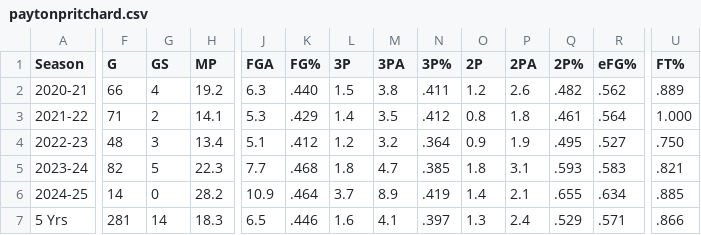
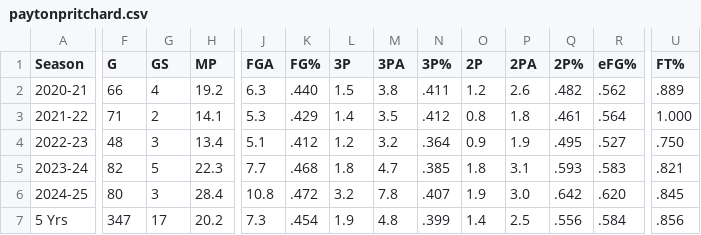
Before and after one commit to jackhannan-hello/CapstoneNBAPlayerStatPredection, a CSV file: my-app/src/playerStats/paytonpritchard.csv, drawn as a sheet; only a part is shown, gaps mark what is left out; the diff covers the shown part only; the diff names each change by its address in the sheet, - before the commit and + after, or states it on an @@ line.

```diff
--- a/my-app/src/playerStats/paytonpritchard.csv
+++ b/my-app/src/playerStats/paytonpritchard.csv
-F6 (G): 14
+F6 (G): 80
-G6 (GS): 0
+G6 (GS): 3
-H6 (MP): 28.2
+H6 (MP): 28.4
-J6 (FGA): 10.9
+J6 (FGA): 10.8
-K6 (FG%): .464
+K6 (FG%): .472
-L6 (3P): 3.7
+L6 (3P): 3.2
-M6 (3PA): 8.9
+M6 (3PA): 7.8
-N6 (3P%): .419
+N6 (3P%): .407
-O6 (2P): 1.4
+O6 (2P): 1.9
-P6 (2PA): 2.1
+P6 (2PA): 3.0
-Q6 (2P%): .655
+Q6 (2P%): .642
-R6 (eFG%): .634
+R6 (eFG%): .620
-U6 (FT%): .885
+U6 (FT%): .845
-F7 (G): 281
+F7 (G): 347
-G7 (GS): 14
+G7 (GS): 17
-H7 (MP): 18.3
+H7 (MP): 20.2
-J7 (FGA): 6.5
+J7 (FGA): 7.3
-K7 (FG%): .446
+K7 (FG%): .454
-L7 (3P): 1.6
+L7 (3P): 1.9
-M7 (3PA): 4.1
+M7 (3PA): 4.8
-N7 (3P%): .397
+N7 (3P%): .399
-O7 (2P): 1.3
+O7 (2P): 1.4
-P7 (2PA): 2.4
+P7 (2PA): 2.5
-Q7 (2P%): .529
+Q7 (2P%): .556
-R7 (eFG%): .571
+R7 (eFG%): .584
-U7 (FT%): .866
+U7 (FT%): .856
```
Also changed, not shown: 17 edited cells elsewhere in this file, my-app/src/playerStats/austinreavesFullStats.csv, my-app/src/playerStats/jamalmurray.csv, 20 other files.
